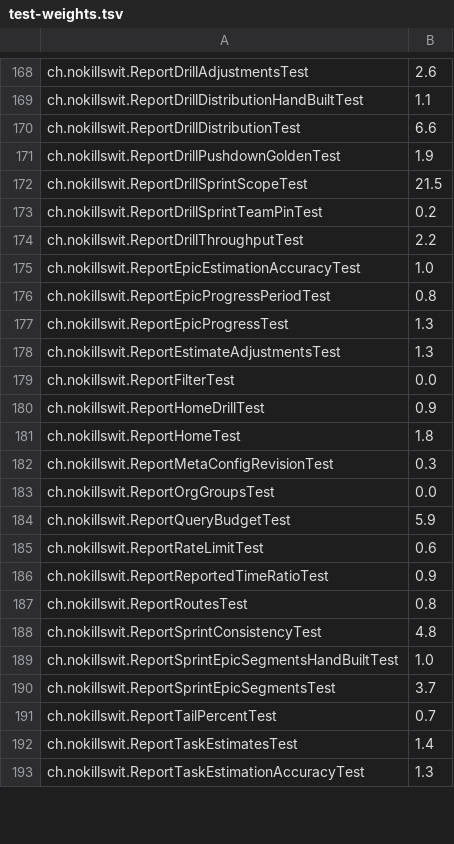
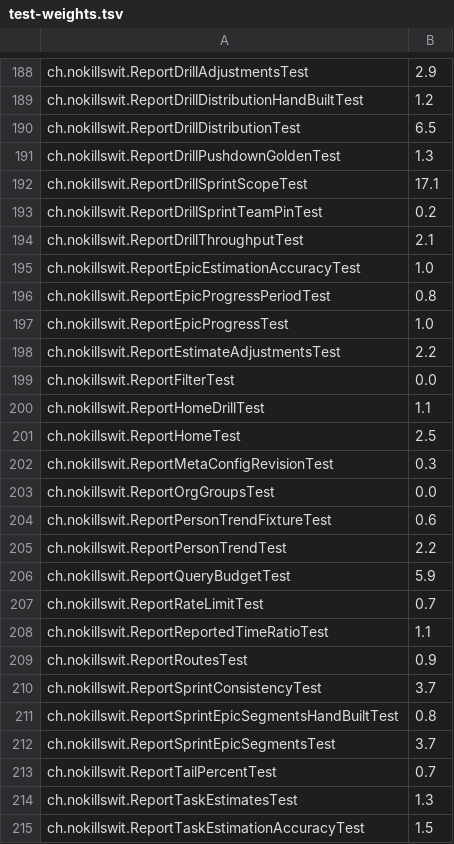
Before and after one commit to liveweird/flow, a TSV file: server/test-weights.tsv, drawn as a sheet; only a part is shown, gaps mark what is left out; addresses are those after the commit; the diff covers the shown part only; the diff names each change by its address in the sheet, - before the commit and + after, or states it on an @@ line.

```diff
--- a/server/test-weights.tsv
+++ b/server/test-weights.tsv
-B188: 2.6
+B188: 2.9
-B189: 1.1
+B189: 1.2
-B190: 6.6
+B190: 6.5
-B191: 1.9
+B191: 1.3
-B192: 21.5
+B192: 17.1
-B194: 2.2
+B194: 2.1
-B197: 1.3
+B197: 1.0
-B198: 1.3
+B198: 2.2
-B200: 0.9
+B200: 1.1
-B201: 1.8
+B201: 2.5
+row 204: ch.nokillswit.ReportPersonTrendFixtureTest | 0.6
+row 205: ch.nokillswit.ReportPersonTrendTest | 2.2
-B207: 0.6
+B207: 0.7
-B208: 0.9
+B208: 1.1
-B209: 0.8
+B209: 0.9
-B210: 4.8
+B210: 3.7
-B211: 1.0
+B211: 0.8
-B214: 1.4
+B214: 1.3
-B215: 1.3
+B215: 1.5
```
Also changed, not shown: 29 added rows and 107 edited cells elsewhere in this file, 27 other files.
